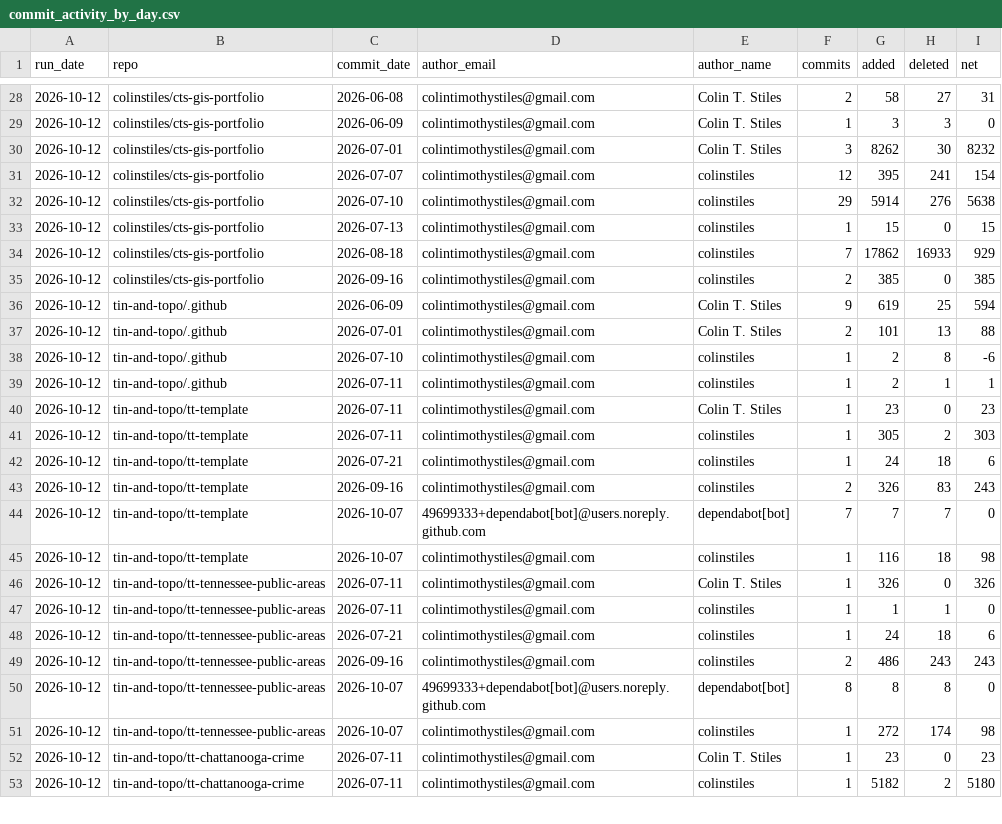
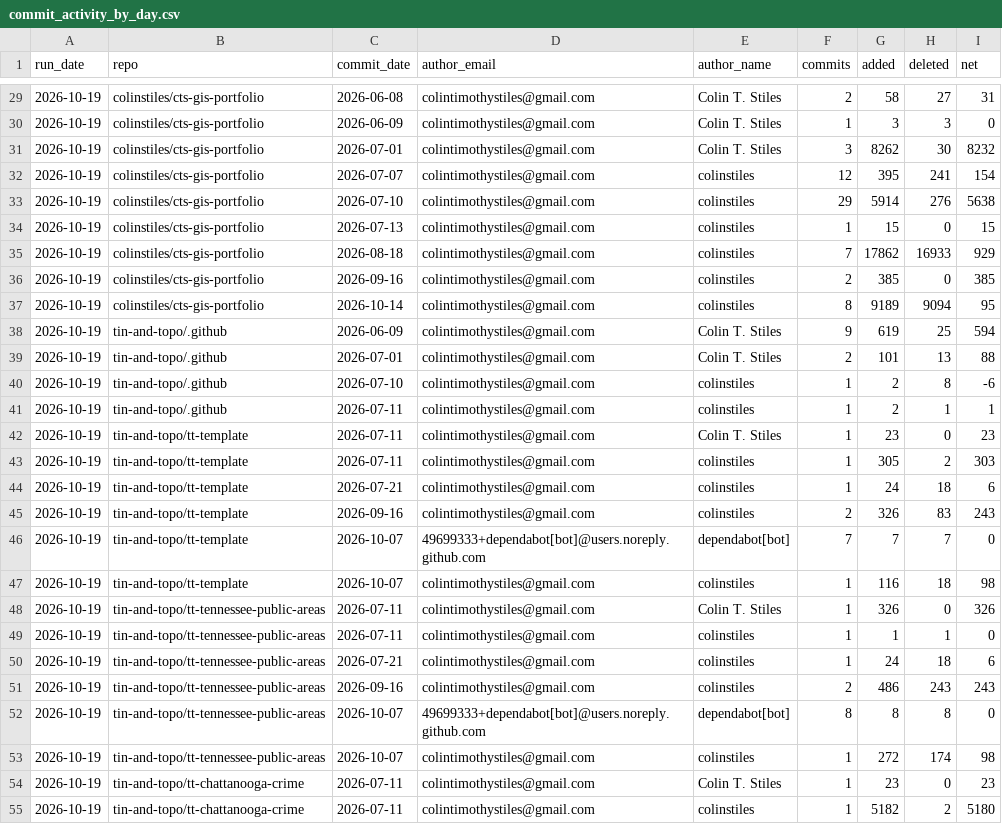
Before and after one commit to colinstiles/cts-code-metrics, a CSV file: data/commit_activity_by_day.csv, drawn as a sheet; only a part is shown, gaps mark what is left out; the diff covers the shown part only.

```diff
--- a/data/commit_activity_by_day.csv
+++ b/data/commit_activity_by_day.csv
@@ -28,26 +29,27 @@ run_date,repo,commit_date,author_email,author_name,commits,added,deleted,net
-2026-10-12,colinstiles/cts-gis-portfolio,2026-06-08,colintimothystiles@gmail.com,Colin T. Stiles,2,58,27,31
-2026-10-12,colinstiles/cts-gis-portfolio,2026-06-09,colintimothystiles@gmail.com,Colin T. Stiles,1,3,3,0
-2026-10-12,colinstiles/cts-gis-portfolio,2026-07-01,colintimothystiles@gmail.com,Colin T. Stiles,3,8262,30,8232
-2026-10-12,colinstiles/cts-gis-portfolio,2026-07-07,colintimothystiles@gmail.com,colinstiles,12,395,241,154
-2026-10-12,colinstiles/cts-gis-portfolio,2026-07-10,colintimothystiles@gmail.com,colinstiles,29,5914,276,5638
-2026-10-12,colinstiles/cts-gis-portfolio,2026-07-13,colintimothystiles@gmail.com,colinstiles,1,15,0,15
-2026-10-12,colinstiles/cts-gis-portfolio,2026-08-18,colintimothystiles@gmail.com,colinstiles,7,17862,16933,929
-2026-10-12,colinstiles/cts-gis-portfolio,2026-09-16,colintimothystiles@gmail.com,colinstiles,2,385,0,385
-2026-10-12,tin-and-topo/.github,2026-06-09,colintimothystiles@gmail.com,Colin T. Stiles,9,619,25,594
-2026-10-12,tin-and-topo/.github,2026-07-01,colintimothystiles@gmail.com,Colin T. Stiles,2,101,13,88
-2026-10-12,tin-and-topo/.github,2026-07-10,colintimothystiles@gmail.com,colinstiles,1,2,8,-6
-2026-10-12,tin-and-topo/.github,2026-07-11,colintimothystiles@gmail.com,colinstiles,1,2,1,1
-2026-10-12,tin-and-topo/tt-template,2026-07-11,colintimothystiles@gmail.com,Colin T. Stiles,1,23,0,23
-2026-10-12,tin-and-topo/tt-template,2026-07-11,colintimothystiles@gmail.com,colinstiles,1,305,2,303
-2026-10-12,tin-and-topo/tt-template,2026-07-21,colintimothystiles@gmail.com,colinstiles,1,24,18,6
-2026-10-12,tin-and-topo/tt-template,2026-09-16,colintimothystiles@gmail.com,colinstiles,2,326,83,243
-2026-10-12,tin-and-topo/tt-template,2026-10-07,49699333+dependabot[bot]@users.noreply.github.com,dependabot[bot],7,7,7,0
-2026-10-12,tin-and-topo/tt-template,2026-10-07,colintimothystiles@gmail.com,colinstiles,1,116,18,98
-2026-10-12,tin-and-topo/tt-tennessee-public-areas,2026-07-11,colintimothystiles@gmail.com,Colin T. Stiles,1,326,0,326
-2026-10-12,tin-and-topo/tt-tennessee-public-areas,2026-07-11,colintimothystiles@gmail.com,colinstiles,1,1,1,0
-2026-10-12,tin-and-topo/tt-tennessee-public-areas,2026-07-21,colintimothystiles@gmail.com,colinstiles,1,24,18,6
-2026-10-12,tin-and-topo/tt-tennessee-public-areas,2026-09-16,colintimothystiles@gmail.com,colinstiles,2,486,243,243
-2026-10-12,tin-and-topo/tt-tennessee-public-areas,2026-10-07,49699333+dependabot[bot]@users.noreply.github.com,dependabot[bot],8,8,8,0
-2026-10-12,tin-and-topo/tt-tennessee-public-areas,2026-10-07,colintimothystiles@gmail.com,colinstiles,1,272,174,98
-2026-10-12,tin-and-topo/tt-chattanooga-crime,2026-07-11,colintimothystiles@gmail.com,Colin T. Stiles,1,23,0,23
-2026-10-12,tin-and-topo/tt-chattanooga-crime,2026-07-11,colintimothystiles@gmail.com,colinstiles,1,5182,2,5180
+2026-10-19,colinstiles/cts-gis-portfolio,2026-06-08,colintimothystiles@gmail.com,Colin T. Stiles,2,58,27,31
+2026-10-19,colinstiles/cts-gis-portfolio,2026-06-09,colintimothystiles@gmail.com,Colin T. Stiles,1,3,3,0
+2026-10-19,colinstiles/cts-gis-portfolio,2026-07-01,colintimothystiles@gmail.com,Colin T. Stiles,3,8262,30,8232
+2026-10-19,colinstiles/cts-gis-portfolio,2026-07-07,colintimothystiles@gmail.com,colinstiles,12,395,241,154
+2026-10-19,colinstiles/cts-gis-portfolio,2026-07-10,colintimothystiles@gmail.com,colinstiles,29,5914,276,5638
+2026-10-19,colinstiles/cts-gis-portfolio,2026-07-13,colintimothystiles@gmail.com,colinstiles,1,15,0,15
+2026-10-19,colinstiles/cts-gis-portfolio,2026-08-18,colintimothystiles@gmail.com,colinstiles,7,17862,16933,929
+2026-10-19,colinstiles/cts-gis-portfolio,2026-09-16,colintimothystiles@gmail.com,colinstiles,2,385,0,385
+2026-10-19,colinstiles/cts-gis-portfolio,2026-10-14,colintimothystiles@gmail.com,colinstiles,8,9189,9094,95
+2026-10-19,tin-and-topo/.github,2026-06-09,colintimothystiles@gmail.com,Colin T. Stiles,9,619,25,594
+2026-10-19,tin-and-topo/.github,2026-07-01,colintimothystiles@gmail.com,Colin T. Stiles,2,101,13,88
+2026-10-19,tin-and-topo/.github,2026-07-10,colintimothystiles@gmail.com,colinstiles,1,2,8,-6
+2026-10-19,tin-and-topo/.github,2026-07-11,colintimothystiles@gmail.com,colinstiles,1,2,1,1
+2026-10-19,tin-and-topo/tt-template,2026-07-11,colintimothystiles@gmail.com,Colin T. Stiles,1,23,0,23
+2026-10-19,tin-and-topo/tt-template,2026-07-11,colintimothystiles@gmail.com,colinstiles,1,305,2,303
+2026-10-19,tin-and-topo/tt-template,2026-07-21,colintimothystiles@gmail.com,colinstiles,1,24,18,6
+2026-10-19,tin-and-topo/tt-template,2026-09-16,colintimothystiles@gmail.com,colinstiles,2,326,83,243
+2026-10-19,tin-and-topo/tt-template,2026-10-07,49699333+dependabot[bot]@users.noreply.github.com,dependabot[bot],7,7,7,0
+2026-10-19,tin-and-topo/tt-template,2026-10-07,colintimothystiles@gmail.com,colinstiles,1,116,18,98
+2026-10-19,tin-and-topo/tt-tennessee-public-areas,2026-07-11,colintimothystiles@gmail.com,Colin T. Stiles,1,326,0,326
+2026-10-19,tin-and-topo/tt-tennessee-public-areas,2026-07-11,colintimothystiles@gmail.com,colinstiles,1,1,1,0
+2026-10-19,tin-and-topo/tt-tennessee-public-areas,2026-07-21,colintimothystiles@gmail.com,colinstiles,1,24,18,6
+2026-10-19,tin-and-topo/tt-tennessee-public-areas,2026-09-16,colintimothystiles@gmail.com,colinstiles,2,486,243,243
+2026-10-19,tin-and-topo/tt-tennessee-public-areas,2026-10-07,49699333+dependabot[bot]@users.noreply.github.com,dependabot[bot],8,8,8,0
+2026-10-19,tin-and-topo/tt-tennessee-public-areas,2026-10-07,colintimothystiles@gmail.com,colinstiles,1,272,174,98
+2026-10-19,tin-and-topo/tt-chattanooga-crime,2026-07-11,colintimothystiles@gmail.com,Colin T. Stiles,1,23,0,23
+2026-10-19,tin-and-topo/tt-chattanooga-crime,2026-07-11,colintimothystiles@gmail.com,colinstiles,1,5182,2,5180
```
Also changed, not shown: 1 added row and 30 edited cells elsewhere in this file, data/repo_summary_history.csv, data/run_summary_history.csv, 5 other files.
